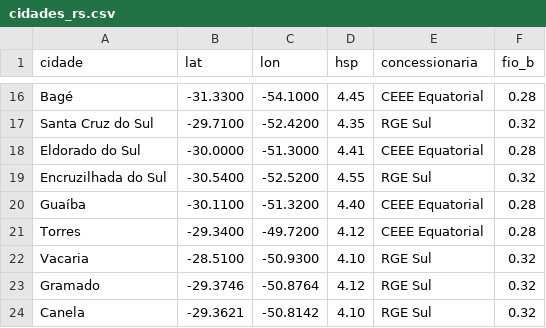
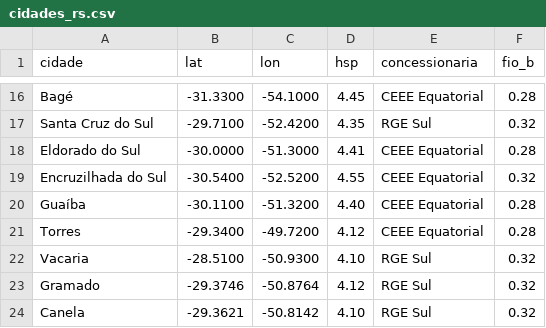
Before and after one commit to ajcenergiarenovavel-hash/meu-app-solar, a CSV file: cidades_rs.csv, drawn as a sheet; only a part is shown, gaps mark what is left out.

Commit message:
Change energy provider for Encruzilhada do Sul
Updated the energy provider for Encruzilhada do Sul from RGE Sul to CEEE Equatorial.

```diff
--- a/cidades_rs.csv
+++ b/cidades_rs.csv
@@ -18,3 +18,3 @@ Santa Cruz do Sul,-29.7100,-52.4200,4.35,RGE Sul,0.32
 Eldorado do Sul,-30.0000,-51.3000,4.41,CEEE Equatorial,0.28
-Encruzilhada do Sul,-30.5400,-52.5200,4.55,RGE Sul,0.32
+Encruzilhada do Sul,-30.5400,-52.5200,4.55,CEEE Equatorial,0.32
 Guaíba,-30.1100,-51.3200,4.40,CEEE Equatorial,0.28
```
